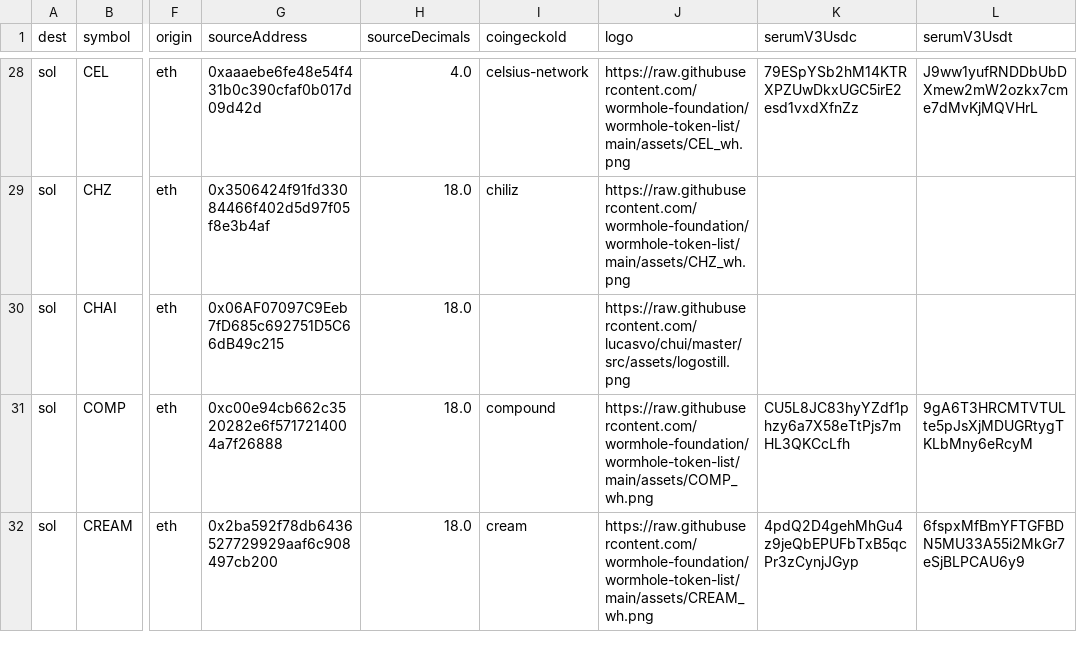
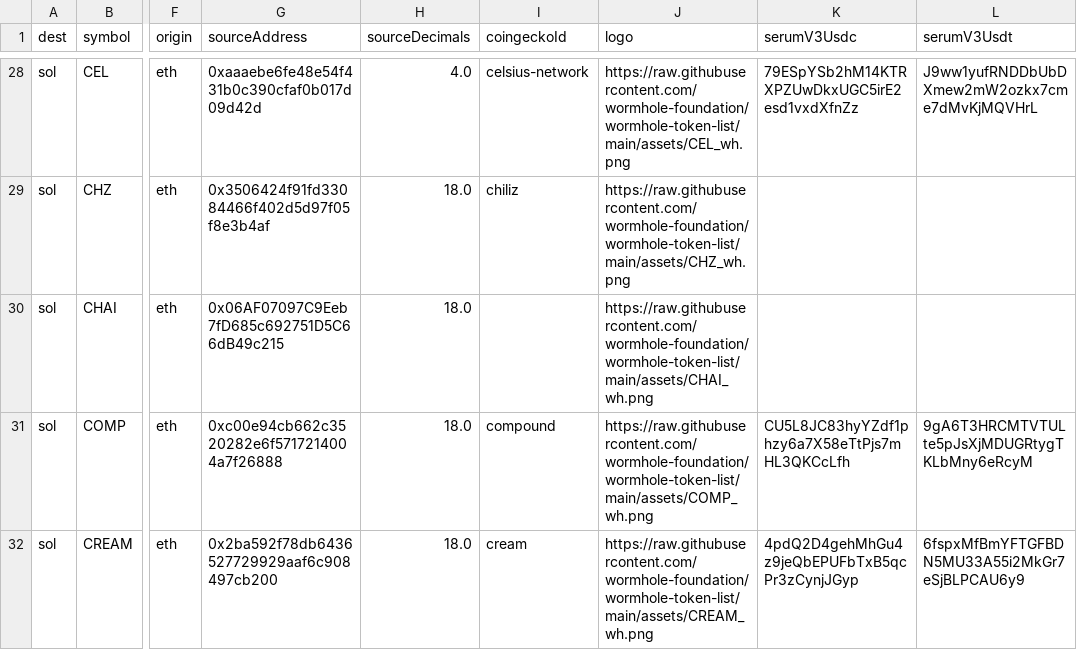
Before and after one commit to wormhole-foundation/wormhole-token-list, a CSV file: content/by_dest.csv, drawn as a sheet; only a part is shown, gaps mark what is left out; the diff covers the shown part only; the diff names each change by its address in the sheet, - before the commit and + after, or states it on an @@ line.

```diff
--- a/content/by_dest.csv
+++ b/content/by_dest.csv
-J30 (logo): https://raw.githubusercontent.com/lucasvo/chui/master/src/assets/logostill.png
+J30 (logo): https://raw.githubusercontent.com/wormhole-foundation/wormhole-token-list/main/assets/CHAI_wh.png
```
Also changed, not shown: 2 edited cells elsewhere in this file, 4 other files.
